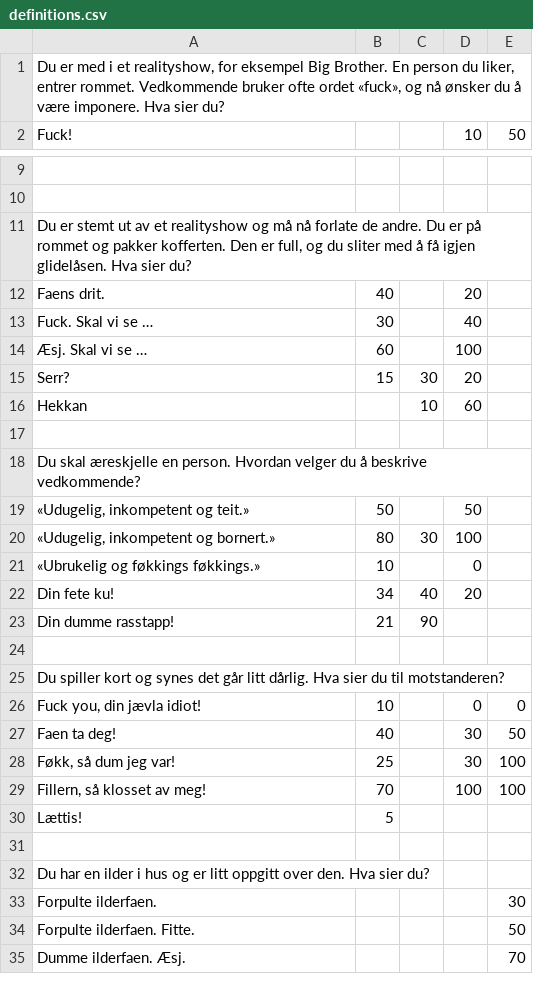
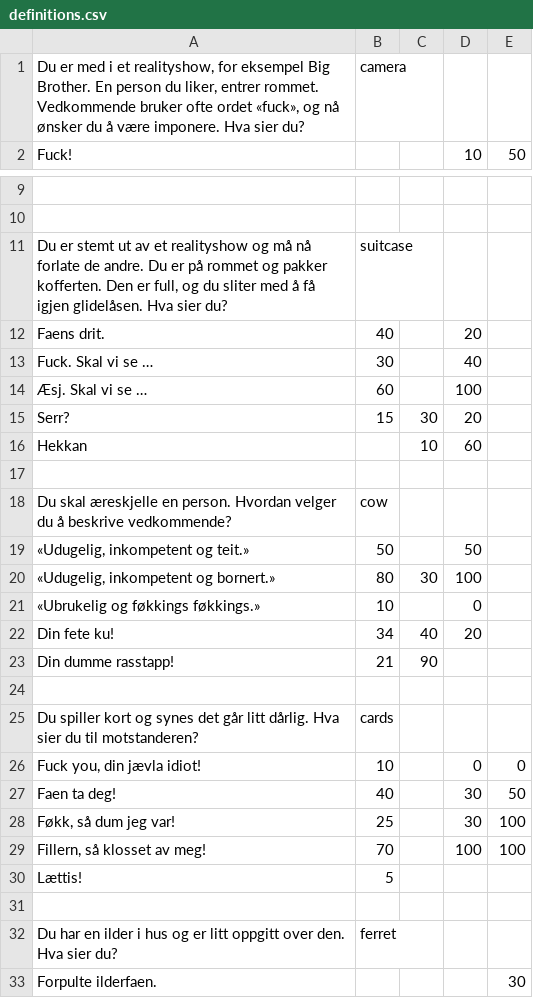
Before and after one commit to Morgenbladet/mb-pokker, a CSV file: data/definitions.csv, drawn as a sheet; only a part is shown, gaps mark what is left out; the shorter side is filled out with more unchanged rows; the diff covers the shown part only; the diff names each change by its address in the sheet, - before the commit and + after, or states it on an @@ line.

Commit message:
Updated definitions

```diff
--- a/data/definitions.csv
+++ b/data/definitions.csv
-B1: (empty)
+B1: camera
-B11: (empty)
+B11: suitcase
-B18: (empty)
+B18: cow
-B25: (empty)
+B25: cards
-B32: (empty)
+B32: ferret
```
Also changed, not shown: 5 edited cells elsewhere in this file, 2 other files.
